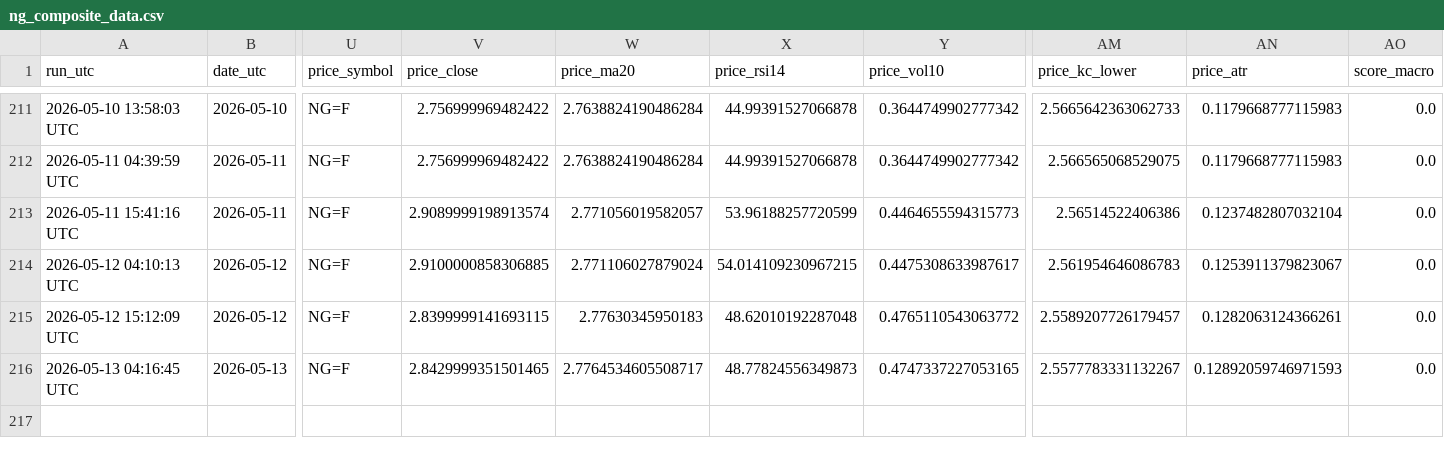
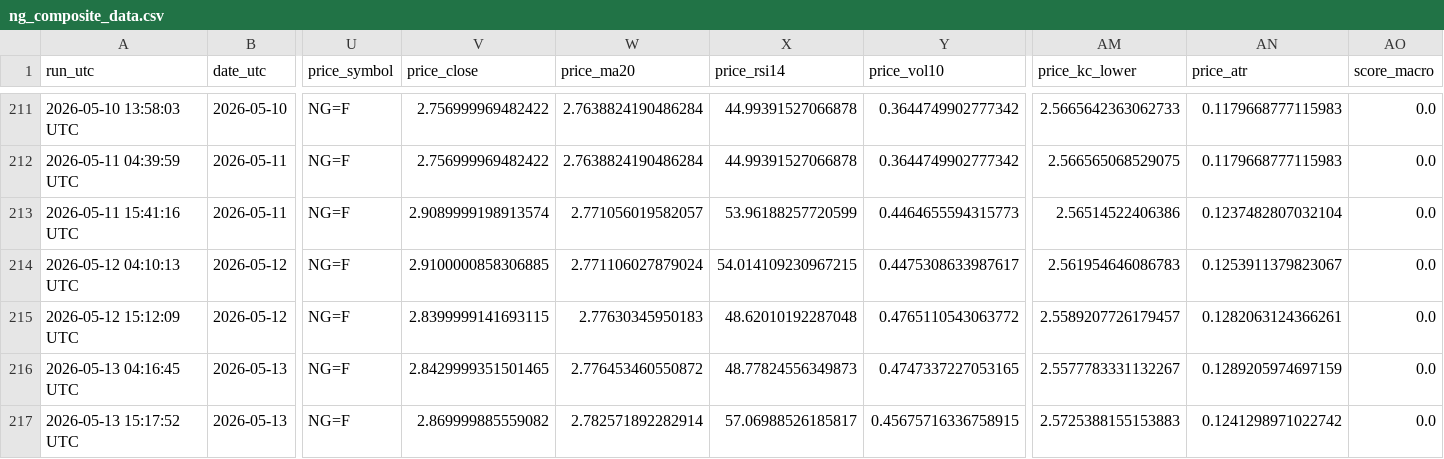
Before and after one commit to williehsu-design/ng-hdd, a CSV file: ng_composite_data.csv, drawn as a sheet; only a part is shown, gaps mark what is left out; rows hold the shown columns only; the diff names each change by its address in the sheet, - before the commit and + after, or states it on an @@ line.

```diff
--- a/ng_composite_data.csv
+++ b/ng_composite_data.csv
-W216 (price_ma20): 2.7764534605508717
+W216 (price_ma20): 2.776453460550872
-AN216 (price_atr): 0.12892059746971593
+AN216 (price_atr): 0.1289205974697159
+row 217: 2026-05-13 15:17:52 UTC | 2026-05-13 | NG=F | 2.869999885559082 | 2.782571892282914 | 57.06988526185817 | 0.45675716336758915 | 2.5725388155153883 | 0.1241298971022742 | 0.0
```
Also changed, not shown: 1 other file.
